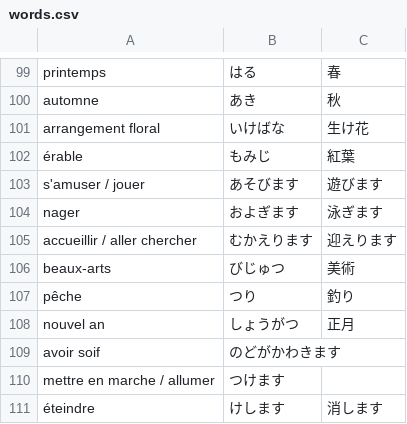
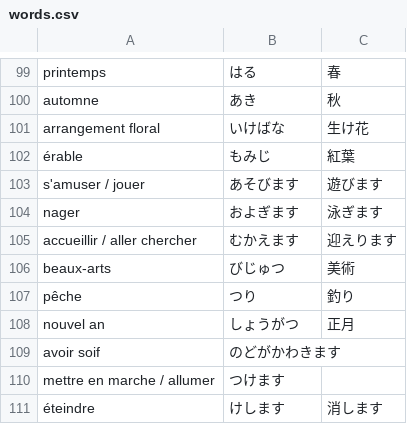
Before and after one commit to Clement733/jap_test, a CSV file: words.csv, drawn as a sheet; only a part is shown, gaps mark what is left out.

```diff
--- a/words.csv
+++ b/words.csv
@@ -104,3 +104,3 @@ s'amuser / jouer,あそびます,遊びます
 nager,およぎます,泳ぎます
-accueillir / aller chercher,むかえります,迎えります
+accueillir / aller chercher,むかえます,迎えります
 beaux-arts,びじゅつ,美術
```
Also changed, not shown: 1 other file.
